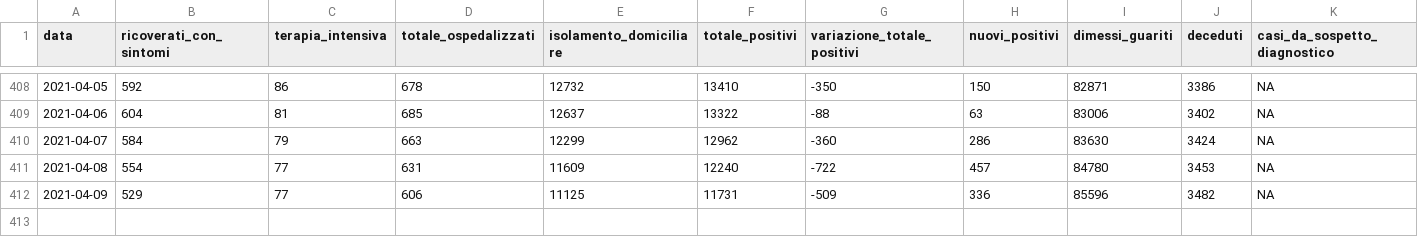
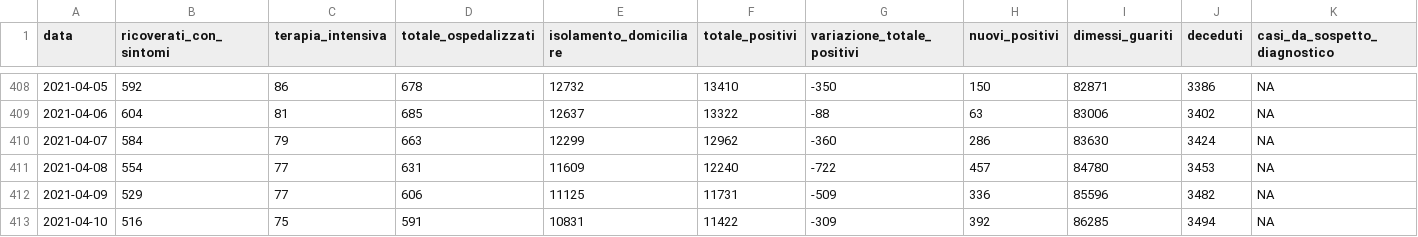
Before and after one commit to daniloderosa/fvg_covid, a CSV file: contagi/dati_regione/data/fvg_complessivo.csv, drawn as a sheet; only a part is shown, gaps mark what is left out; rows hold the shown columns only; the diff names each change by its address in the sheet, - before the commit and + after, or states it on an @@ line.

```diff
--- a/contagi/dati_regione/data/fvg_complessivo.csv
+++ b/contagi/dati_regione/data/fvg_complessivo.csv
+row 413: 2021-04-10 | 516 | 75 | 591 | 10831 | 11422 | -309 | 392 | 86285 | 3494 | NA
```
Also changed, not shown: contagi/dati_regione/data/fvg_last30days.csv, contagi/dati_regione/data/fvg_latest.csv, 4 other files.
